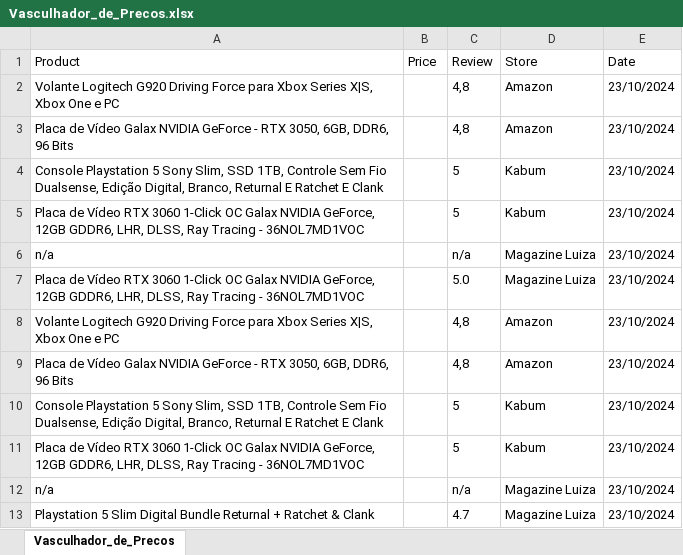
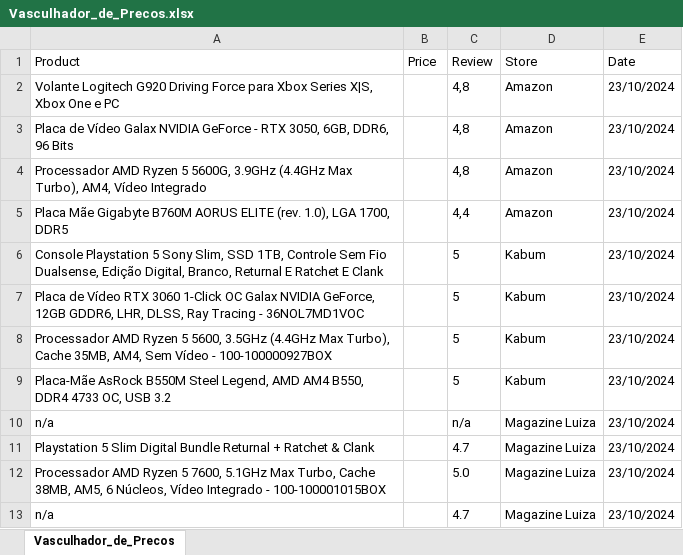
Before and after one commit to Viniddev/Vasculhador_De_Precos, an Excel workbook: ProjectTemplate/bin/Debug/net8.0/Vasculhador_de_Precos.xlsx, sheet Vasculhador_de_Precos, drawn as a sheet; values as stored, in another font and other column widths than the file's, no borders; removed rows and columns are numbered as before the commit, all else as after; the diff names each change by its address in the sheet, - before the commit and + after, or states it on an @@ line.

```diff
--- a/ProjectTemplate/bin/Debug/net8.0/Vasculhador_de_Precos.xlsx (sheet Vasculhador_de_Precos)
+++ b/ProjectTemplate/bin/Debug/net8.0/Vasculhador_de_Precos.xlsx (sheet Vasculhador_de_Precos)
+row 4: Processador AMD Ryzen 5 5600G, 3.9GHz (4.4GHz Max Turbo), AM4, Vídeo Integrado |  | 4,8 | Amazon | 23/10/2024
+row 5: Placa Mãe Gigabyte B760M AORUS ELITE (rev. 1.0), LGA 1700, DDR5 |  | 4,4 | Amazon | 23/10/2024
-row 6: n/a |  | n/a | Magazine Luiza | 23/10/2024
-row 7: Placa de Vídeo RTX 3060 1-Click OC Galax NVIDIA GeForce, 12GB GDDR6, LHR, DLSS, Ray Tracing - 36NOL7MD1VOC |  | 5.0 | Magazine Luiza | 23/10/2024
-row 8: Volante Logitech G920 Driving Force para Xbox Series X|S, Xbox One e PC |  | 4,8 | Amazon | 23/10/2024
-row 9: Placa de Vídeo Galax NVIDIA GeForce - RTX 3050, 6GB, DDR6, 96 Bits |  | 4,8 | Amazon | 23/10/2024
-A8 (Product): Console Playstation 5 Sony Slim, SSD 1TB, Controle Sem Fio Dualsense, Edição Digital, Branco, Returnal E Ratchet E Clank
+A8 (Product): Processador AMD Ryzen 5 5600, 3.5GHz (4.4GHz Max Turbo), Cache 35MB, AM4, Sem Vídeo - 100-100000927BOX
-A9 (Product): Placa de Vídeo RTX 3060 1-Click OC Galax NVIDIA GeForce, 12GB GDDR6, LHR, DLSS, Ray Tracing - 36NOL7MD1VOC
+A9 (Product): Placa-Mãe AsRock B550M Steel Legend, AMD AM4 B550, DDR4 4733 OC, USB 3.2
+row 12: Processador AMD Ryzen 5 7600, 5.1GHz Max Turbo, Cache 38MB, AM5, 6 Núcleos, Vídeo Integrado - 100-100001015BOX |  | 5.0 | Magazine Luiza | 23/10/2024
+row 13: n/a |  | 4.7 | Magazine Luiza | 23/10/2024
```
Also changed, not shown: 14 other files.
